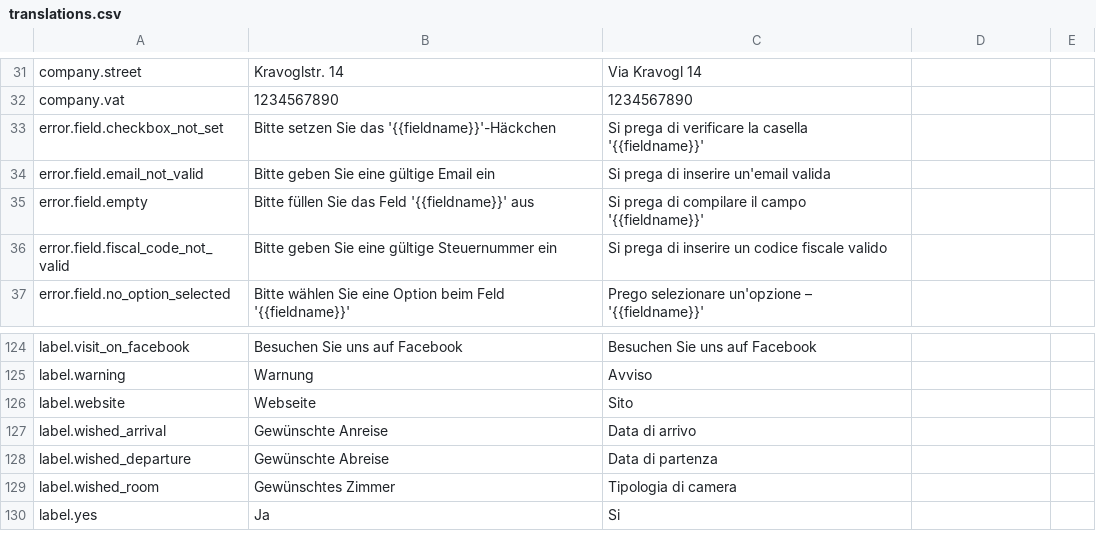
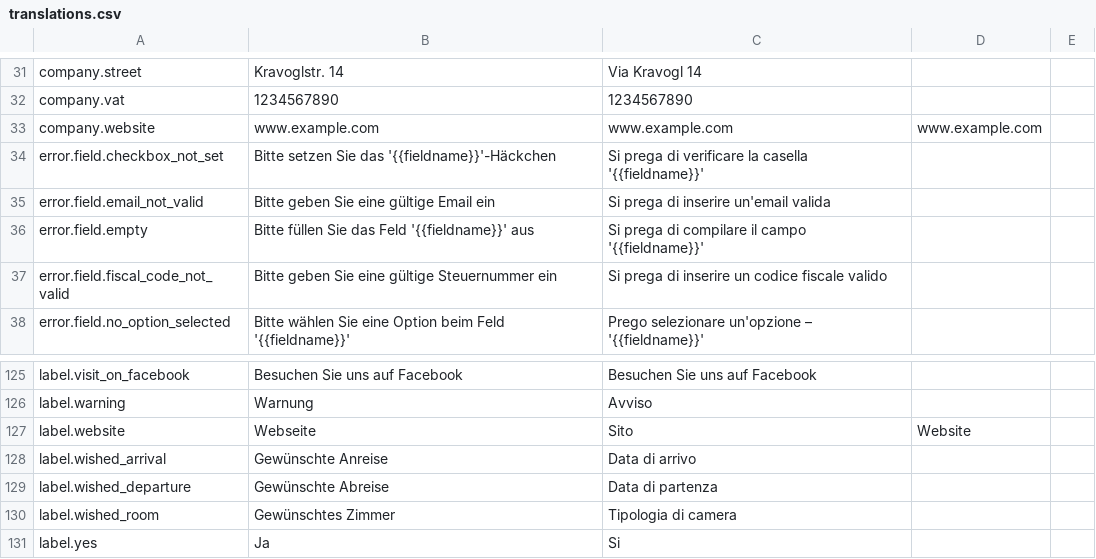
Before and after one commit to lexplatt/redaxo_sprog, a CSV file: translations.csv, drawn as a sheet; only a part is shown, gaps mark what is left out.

Commit message:
company.website label added

```diff
--- a/translations.csv
+++ b/translations.csv
@@ -32,2 +32,3 @@ company.street,"Kravoglstr. 14","Via Kravogl 14",,
 company.vat,1234567890,1234567890,,
+company.website,www.example.com,www.example.com,www.example.com,
 error.field.checkbox_not_set,"Bitte setzen Sie das '{{fieldname}}'-Häckchen","Si prega di verificare la casella '{{fieldname}}'",,
@@ -125,3 +126,3 @@ label.visit_on_facebook,"Besuchen Sie uns auf Facebook","Besuchen Sie uns auf Fa
 label.warning,Warnung,Avviso,,
-label.website,Webseite,Sito,,
+label.website,Webseite,Sito,Website,
 label.wished_arrival,"Gewünschte Anreise","Data di arrivo",,
```
